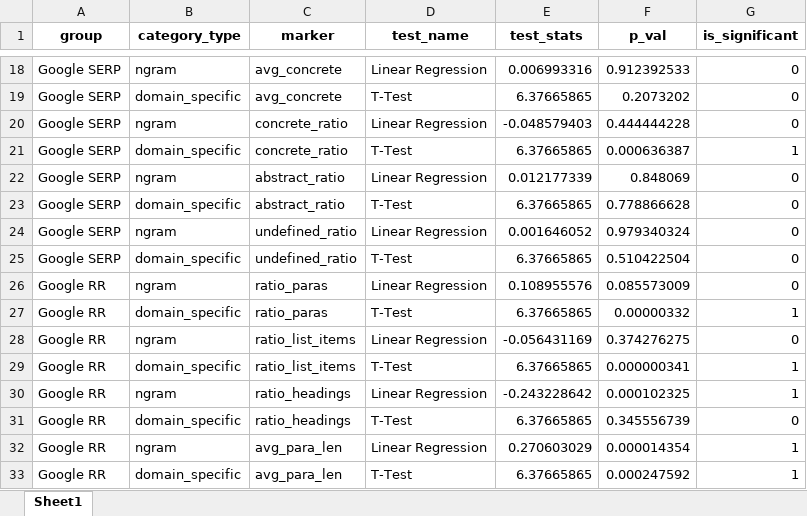
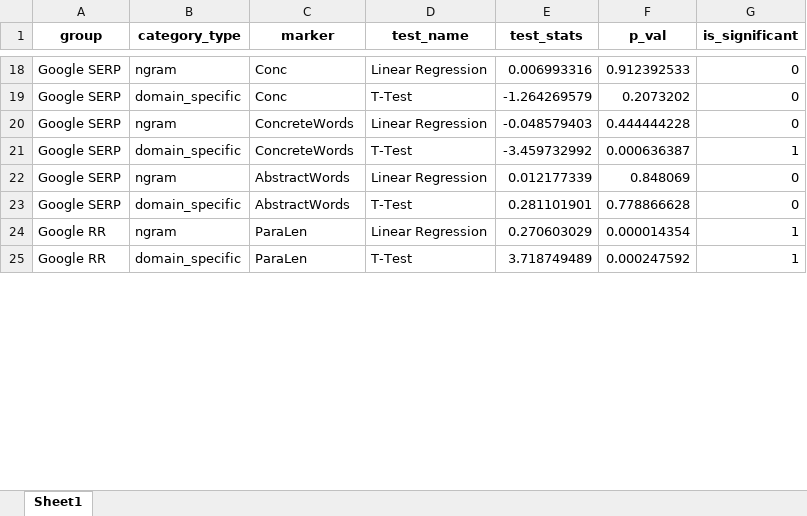
Before and after one commit to HrishitaC/much-ado-about-accessibility, an Excel workbook: Stats/QueryCategory_SignificanceTests.xlsx, sheet Sheet1, drawn as a sheet; only a part is shown, gaps mark what is left out; values as stored, in another font and other column widths than the file's, no borders; removed rows and columns are numbered as before the commit, all else as after; the diff covers the shown part only; the diff names each change by its address in the sheet, - before the commit and + after, or states it on an @@ line.

```diff
--- a/Stats/QueryCategory_SignificanceTests.xlsx (sheet Sheet1)
+++ b/Stats/QueryCategory_SignificanceTests.xlsx (sheet Sheet1)
-C18:C19 (marker): avg_concrete
+C18:C19 (marker): Conc
-E19 (test_stats): 6.37665865
+E19 (test_stats): -1.264269579
-C20:C21 (marker): concrete_ratio
+C20:C21 (marker): ConcreteWords
-E21 (test_stats): 6.37665865
+E21 (test_stats): -3.459732992
-C22:C23 (marker): abstract_ratio
+C22:C23 (marker): AbstractWords
-E23 (test_stats): 6.37665865
+E23 (test_stats): 0.281101901
-row 24: Google SERP | ngram | undefined_ratio | Linear Regression | 0.001646052 | 0.979340324 | 0
-row 25: Google SERP | domain_specific | undefined_ratio | T-Test | 6.37665865 | 0.510422504 | 0
-row 26: Google RR | ngram | ratio_paras | Linear Regression | 0.108955576 | 0.085573009 | 0
-row 27: Google RR | domain_specific | ratio_paras | T-Test | 6.37665865 | 0.00000332 | 1
-row 28: Google RR | ngram | ratio_list_items | Linear Regression | -0.056431169 | 0.374276275 | 0
-row 29: Google RR | domain_specific | ratio_list_items | T-Test | 6.37665865 | 0.000000341 | 1
-row 30: Google RR | ngram | ratio_headings | Linear Regression | -0.243228642 | 0.000102325 | 1
-row 31: Google RR | domain_specific | ratio_headings | T-Test | 6.37665865 | 0.345556739 | 0
-C24:C25 (marker): avg_para_len
+C24:C25 (marker): ParaLen
-E25 (test_stats): 6.37665865
+E25 (test_stats): 3.718749489
```
Also changed, not shown: other rows of this sheet, 1 other file.
